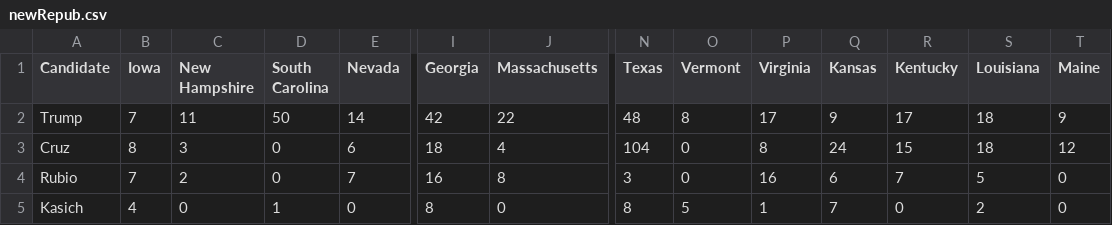
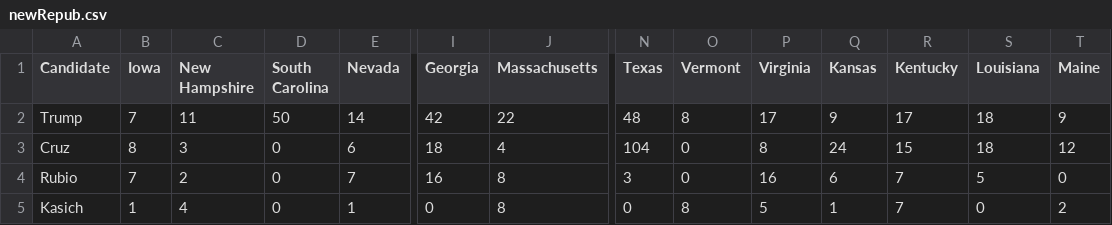
Before and after one commit to christopherliang/mapData, a CSV file: newRepub.csv, drawn as a sheet; only a part is shown, gaps mark what is left out; the diff covers the shown part only; the diff names each change by its address in the sheet, - before the commit and + after, or states it on an @@ line.

Commit message:
Update newRepub.csv

```diff
--- a/newRepub.csv
+++ b/newRepub.csv
-B5 (Iowa): 4
+B5 (Iowa): 1
-C5 (New Hampshire): 0
+C5 (New Hampshire): 4
-D5 (South Carolina): 1
+D5 (South Carolina): 0
-E5 (Nevada): 0
+E5 (Nevada): 1
-I5 (Georgia): 8
+I5 (Georgia): 0
-J5 (Massachusetts): 0
+J5 (Massachusetts): 8
-N5 (Texas): 8
+N5 (Texas): 0
-O5 (Vermont): 5
+O5 (Vermont): 8
-P5 (Virginia): 1
+P5 (Virginia): 5
-Q5 (Kansas): 7
+Q5 (Kansas): 1
-R5 (Kentucky): 0
+R5 (Kentucky): 7
-S5 (Louisiana): 2
+S5 (Louisiana): 0
-T5 (Maine): 0
+T5 (Maine): 2
```
Also changed, not shown: 9 edited cells elsewhere in this file.
